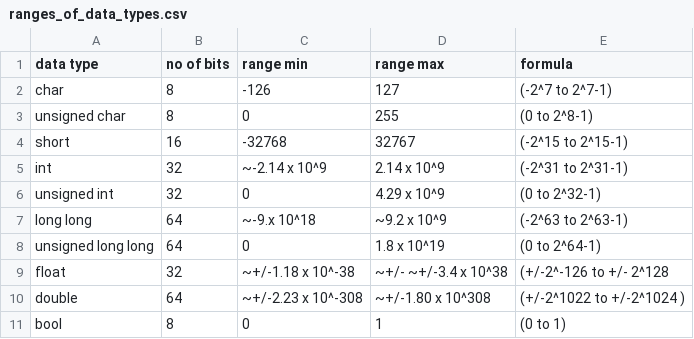
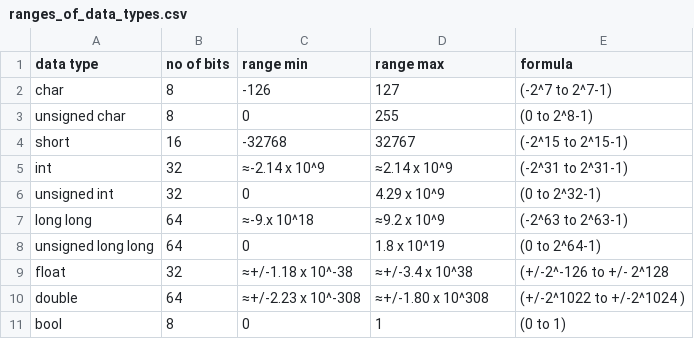
Before and after one commit to richardforth/c-, a CSV file: courses/cpp-stl-1/ranges_of_data_types.csv, drawn as a sheet.

Commit message:
Update ranges_of_data_types.csv

```diff
--- a/courses/cpp-stl-1/ranges_of_data_types.csv
+++ b/courses/cpp-stl-1/ranges_of_data_types.csv
@@ -4,8 +4,8 @@ unsigned char, 8, 0, 255, (0 to 2^8-1)
 short,16, -32768, 32767, (-2^15 to 2^15-1)
-int,32,~-2.14 x 10^9, 2.14 x 10^9, (-2^31 to 2^31-1)
+int,32,≈-2.14 x 10^9, ≈2.14 x 10^9, (-2^31 to 2^31-1)
 unsigned int, 32, 0, 4.29 x 10^9, (0  to 2^32-1)
-long long, 64, ~-9.x 10^18, ~9.2 x 10^9, (-2^63 to 2^63-1)
+long long, 64, ≈-9.x 10^18, ≈9.2 x 10^9, (-2^63 to 2^63-1)
 unsigned long long, 64, 0, 1.8 x 10^19, (0 to 2^64-1)
-float, 32, ~+/-1.18 x 10^-38, ~+/- ~+/-3.4 x 10^38, (+/-2^-126 to +/- 2^128
-double, 64, ~+/-2.23 x 10^-308, ~+/-1.80 x 10^308, (+/-2^1022 to +/-2^1024 )
+float, 32, ≈+/-1.18 x 10^-38, ≈+/-3.4 x 10^38, (+/-2^-126 to +/- 2^128
+double, 64, ≈+/-2.23 x 10^-308, ≈+/-1.80 x 10^308, (+/-2^1022 to +/-2^1024 )
 bool, 8, 0, 1, (0 to 1)
```
